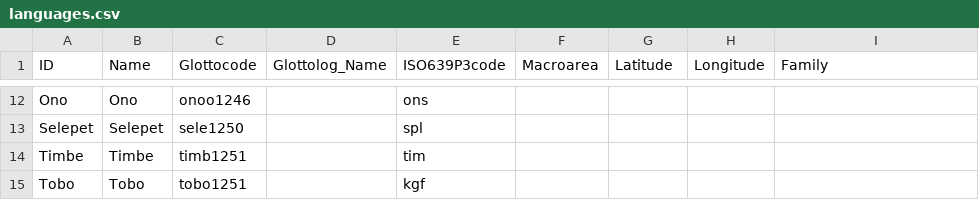
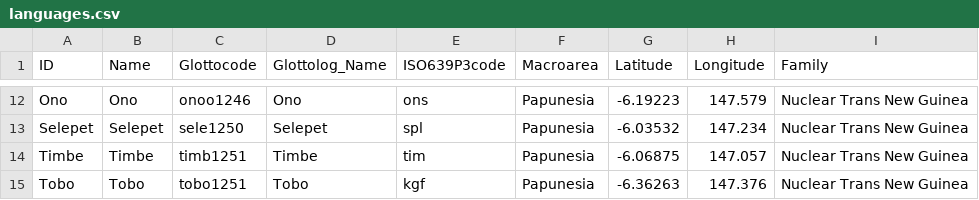
Before and after one commit to lexibank/mcelhanonhuon, a CSV file: cldf/languages.csv, drawn as a sheet; only a part is shown, gaps mark what is left out; the diff covers the shown part only; the diff names each change by its address in the sheet, - before the commit and + after, or states it on an @@ line.

```diff
--- a/cldf/languages.csv
+++ b/cldf/languages.csv
-D12 (Glottolog_Name): (empty)
+D12 (Glottolog_Name): Ono
-F12:F15 (Macroarea): (empty)
+F12:F15 (Macroarea): Papunesia
-G12 (Latitude): (empty)
+G12 (Latitude): -6.19223
-H12 (Longitude): (empty)
+H12 (Longitude): 147.579
-I12:I15 (Family): (empty)
+I12:I15 (Family): Nuclear Trans New Guinea
-D13 (Glottolog_Name): (empty)
+D13 (Glottolog_Name): Selepet
-G13 (Latitude): (empty)
+G13 (Latitude): -6.03532
-H13 (Longitude): (empty)
+H13 (Longitude): 147.234
-D14 (Glottolog_Name): (empty)
+D14 (Glottolog_Name): Timbe
-G14 (Latitude): (empty)
+G14 (Latitude): -6.06875
-H14 (Longitude): (empty)
+H14 (Longitude): 147.057
-D15 (Glottolog_Name): (empty)
+D15 (Glottolog_Name): Tobo
-G15 (Latitude): (empty)
+G15 (Latitude): -6.36263
-H15 (Longitude): (empty)
+H15 (Longitude): 147.376
```
Also changed, not shown: 50 edited cells elsewhere in this file, 2 other files.
